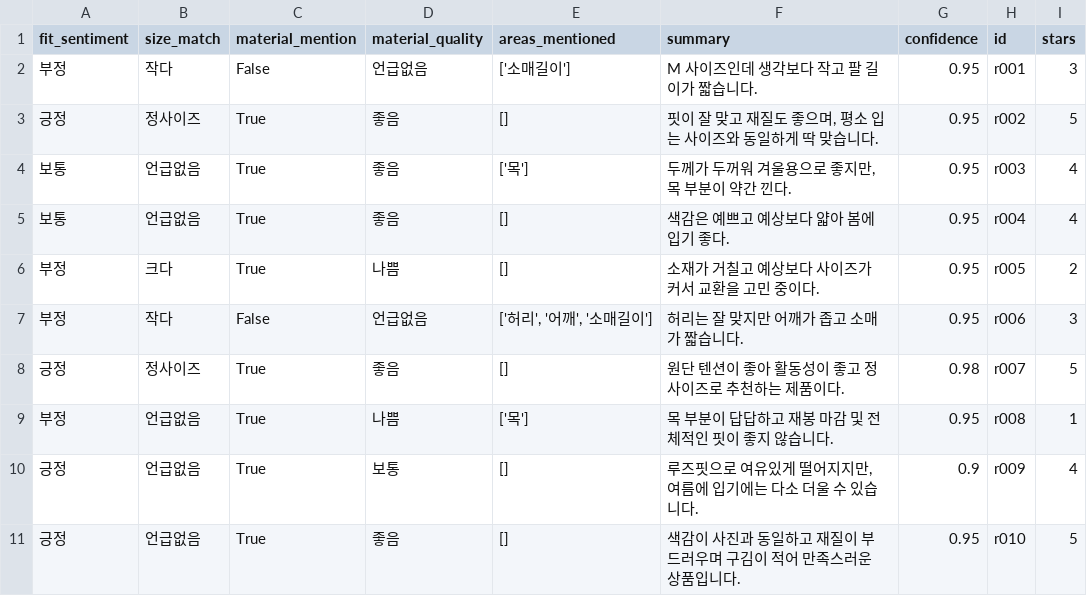
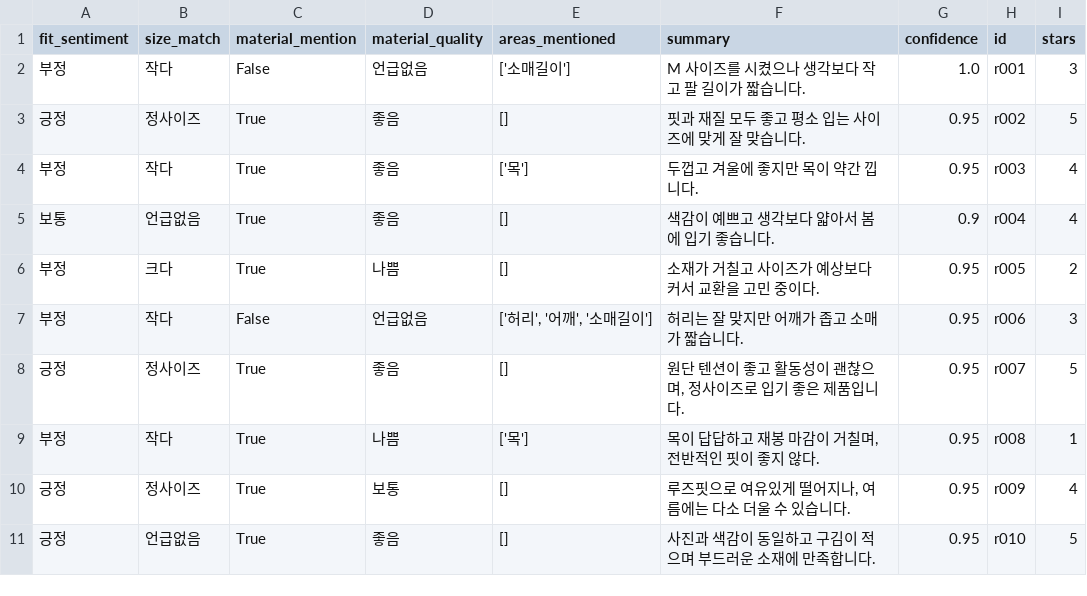
Before and after one commit to booranran/HCI_Solution, a CSV file: data/review_results.csv, drawn as a sheet.

```diff
--- a/data/review_results.csv
+++ b/data/review_results.csv
@@ -1,11 +1,11 @@
 fit_sentiment,size_match,material_mention,material_quality,areas_mentioned,summary,confidence,id,stars
-부정,작다,False,언급없음,['소매길이'],M 사이즈인데 생각보다 작고 팔 길이가 짧습니다.,0.95,r001,3
-긍정,정사이즈,True,좋음,[],"핏이 잘 맞고 재질도 좋으며, 평소 입는 사이즈와 동일하게 딱 맞습니다.",0.95,r002,5
-보통,언급없음,True,좋음,['목'],"두께가 두꺼워 겨울용으로 좋지만, 목 부분이 약간 낀다.",0.95,r003,4
-보통,언급없음,True,좋음,[],색감은 예쁘고 예상보다 얇아 봄에 입기 좋다.,0.95,r004,4
-부정,크다,True,나쁨,[],소재가 거칠고 예상보다 사이즈가 커서 교환을 고민 중이다.,0.95,r005,2
+부정,작다,False,언급없음,['소매길이'],M 사이즈를 시켰으나 생각보다 작고 팔 길이가 짧습니다.,1.0,r001,3
+긍정,정사이즈,True,좋음,[],핏과 재질 모두 좋고 평소 입는 사이즈에 맞게 잘 맞습니다.,0.95,r002,5
+부정,작다,True,좋음,['목'],두껍고 겨울에 좋지만 목이 약간 낍니다.,0.95,r003,4
+보통,언급없음,True,좋음,[],색감이 예쁘고 생각보다 얇아서 봄에 입기 좋습니다.,0.9,r004,4
+부정,크다,True,나쁨,[],소재가 거칠고 사이즈가 예상보다 커서 교환을 고민 중이다.,0.95,r005,2
 부정,작다,False,언급없음,"['허리', '어깨', '소매길이']",허리는 잘 맞지만 어깨가 좁고 소매가 짧습니다.,0.95,r006,3
-긍정,정사이즈,True,좋음,[],원단 텐션이 좋아 활동성이 좋고 정사이즈로 추천하는 제품이다.,0.98,r007,5
-부정,언급없음,True,나쁨,['목'],목 부분이 답답하고 재봉 마감 및 전체적인 핏이 좋지 않습니다.,0.95,r008,1
-긍정,언급없음,True,보통,[],"루즈핏으로 여유있게 떨어지지만, 여름에 입기에는 다소 더울 수 있습니다.",0.9,r009,4
-긍정,언급없음,True,좋음,[],색감이 사진과 동일하고 재질이 부드러우며 구김이 적어 만족스러운 상품입니다.,0.95,r010,5
+긍정,정사이즈,True,좋음,[],"원단 텐션이 좋고 활동성이 괜찮으며, 정사이즈로 입기 좋은 제품입니다.",0.95,r007,5
+부정,작다,True,나쁨,['목'],"목이 답답하고 재봉 마감이 거칠며, 전반적인 핏이 좋지 않다.",0.95,r008,1
+긍정,정사이즈,True,보통,[],"루즈핏으로 여유있게 떨어지나, 여름에는 다소 더울 수 있습니다.",0.95,r009,4
+긍정,언급없음,True,좋음,[],사진과 색감이 동일하고 구김이 적으며 부드러운 소재에 만족합니다.,0.95,r010,5
```
Also changed, not shown: 1 other file.
